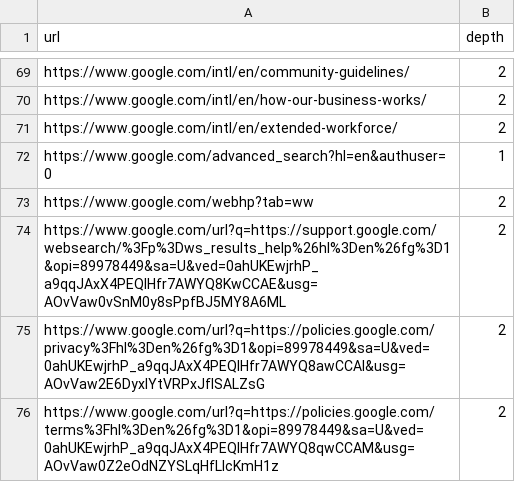
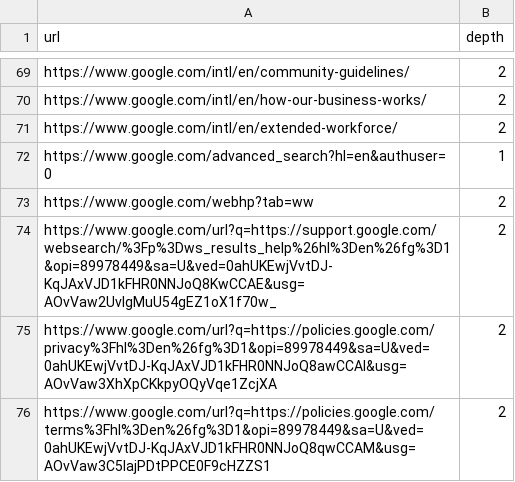
Before and after one commit to unaveragetech/PagesXcrawler, a CSV file: data/results.csv, drawn as a sheet; only a part is shown, gaps mark what is left out.

```diff
--- a/data/results.csv
+++ b/data/results.csv
@@ -73,4 +73,4 @@ https://www.google.com/advanced_search?hl=en&authuser=0,1
 https://www.google.com/webhp?tab=ww,2
-https://www.google.com/url?q=https://support.google.com/websearch/%3Fp%3Dws_results_help%26hl%3Den%26fg%3D1&opi=89978449&sa=U&ved=0ahUKEwjrhP_a9qqJAxX4PEQIHfr7AWYQ8KwCCAE&usg=AOvVaw0vSnM0y8sPpfBJ5MY8A6ML,2
-https://www.google.com/url?q=https://policies.google.com/privacy%3Fhl%3Den%26fg%3D1&opi=89978449&sa=U&ved=0ahUKEwjrhP_a9qqJAxX4PEQIHfr7AWYQ8awCCAI&usg=AOvVaw2E6DyxlYtVRPxJflSALZsG,2
-https://www.google.com/url?q=https://policies.google.com/terms%3Fhl%3Den%26fg%3D1&opi=89978449&sa=U&ved=0ahUKEwjrhP_a9qqJAxX4PEQIHfr7AWYQ8qwCCAM&usg=AOvVaw0Z2eOdNZYSLqHfLIcKmH1z,2
+https://www.google.com/url?q=https://support.google.com/websearch/%3Fp%3Dws_results_help%26hl%3Den%26fg%3D1&opi=89978449&sa=U&ved=0ahUKEwjVvtDJ-KqJAxVJD1kFHR0NNJoQ8KwCCAE&usg=AOvVaw2UvIgMuU54gEZ1oX1f70w_,2
+https://www.google.com/url?q=https://policies.google.com/privacy%3Fhl%3Den%26fg%3D1&opi=89978449&sa=U&ved=0ahUKEwjVvtDJ-KqJAxVJD1kFHR0NNJoQ8awCCAI&usg=AOvVaw3XhXpCKkpyOQyVqe1ZcjXA,2
+https://www.google.com/url?q=https://policies.google.com/terms%3Fhl%3Den%26fg%3D1&opi=89978449&sa=U&ved=0ahUKEwjVvtDJ-KqJAxVJD1kFHR0NNJoQ8qwCCAM&usg=AOvVaw3C5IajPDtPPCE0F9cHZZS1,2
```
Also changed, not shown: 2 other files.
